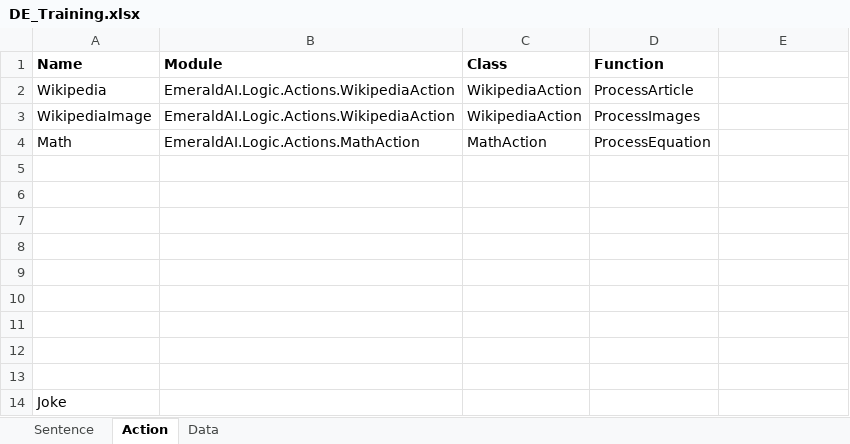
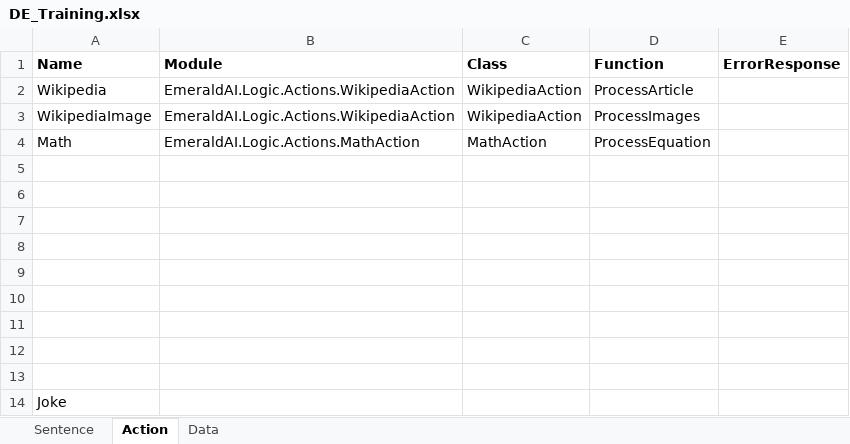
Before and after one commit to MaxMorgenstern/EmeraldAI, an Excel workbook: EmeraldAI/Data/TrainingData/DE_Training.xlsx, sheet Action, drawn as a sheet; values as stored, in another font and other column widths than the file's, no borders; conditional formats not drawn; the diff names each change by its address in the sheet, - before the commit and + after, or states it on an @@ line.

```diff
--- a/EmeraldAI/Data/TrainingData/DE_Training.xlsx (sheet Action)
+++ b/EmeraldAI/Data/TrainingData/DE_Training.xlsx (sheet Action)
-E1: (empty)
+E1: ErrorResponse
```
Also changed, not shown: 2 other files.
